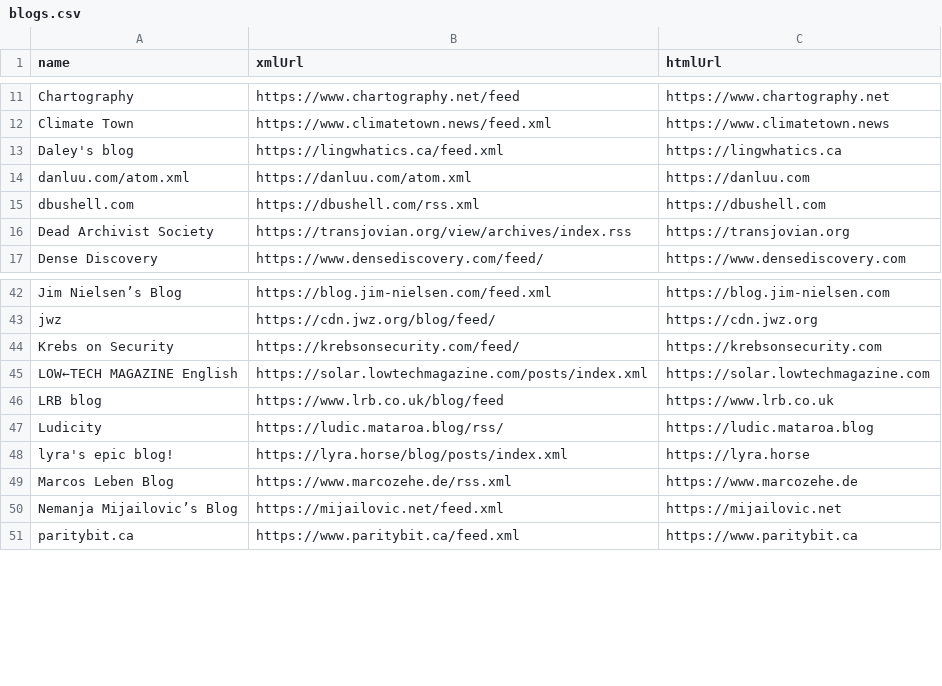
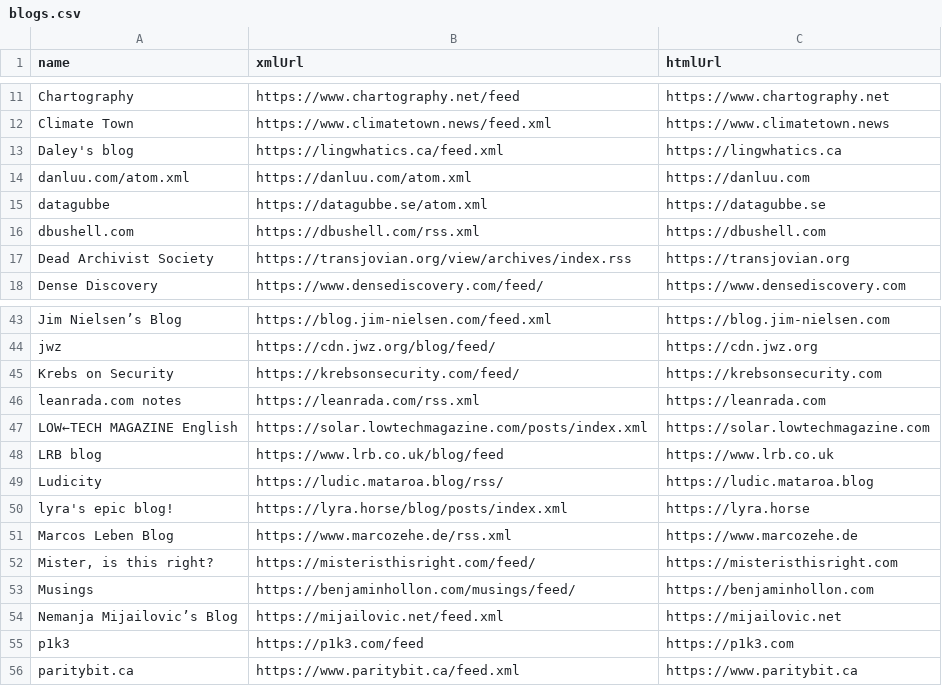
Before and after one commit to TomJB1/my-website-jekyll, a CSV file: _data/blogs.csv, drawn as a sheet; only a part is shown, gaps mark what is left out; the diff names each change by its address in the sheet, - before the commit and + after, or states it on an @@ line.

Commit message:
add blogs

```diff
--- a/_data/blogs.csv
+++ b/_data/blogs.csv
+row 15: datagubbe | https://datagubbe.se/atom.xml | https://datagubbe.se
+row 46: leanrada.com notes | https://leanrada.com/rss.xml | https://leanrada.com
+row 52: Mister, is this right? | https://misteristhisright.com/feed/ | https://misteristhisright.com
+row 53: Musings | https://benjaminhollon.com/musings/feed/ | https://benjaminhollon.com
+row 55: p1k3 | https://p1k3.com/feed | https://p1k3.com
```
